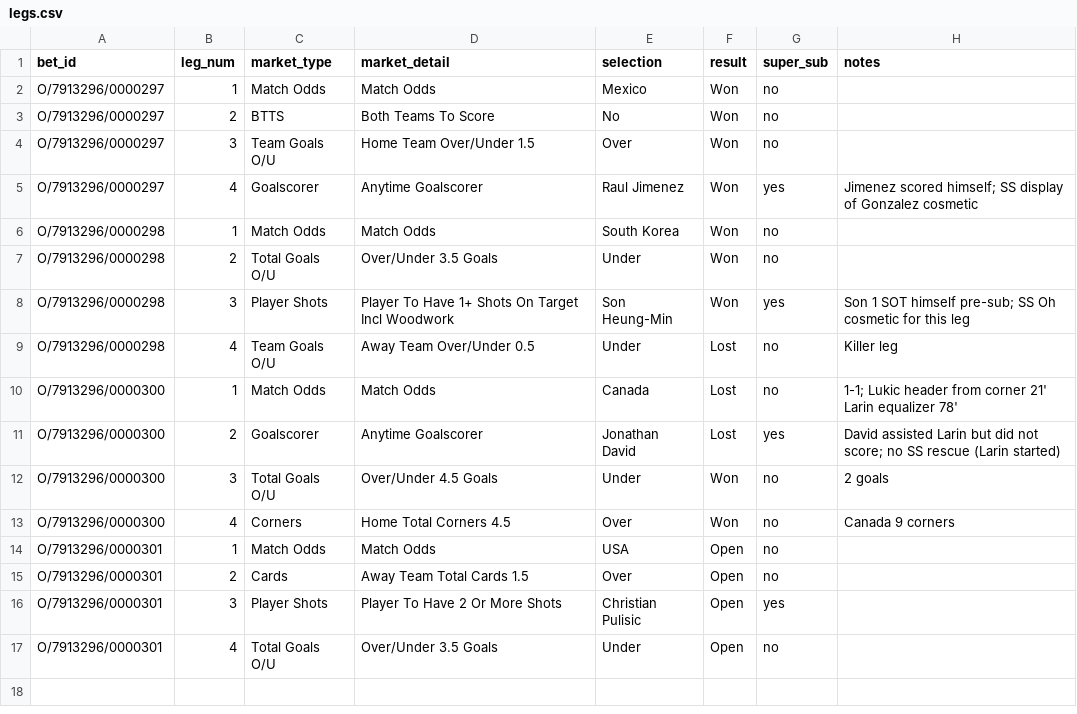
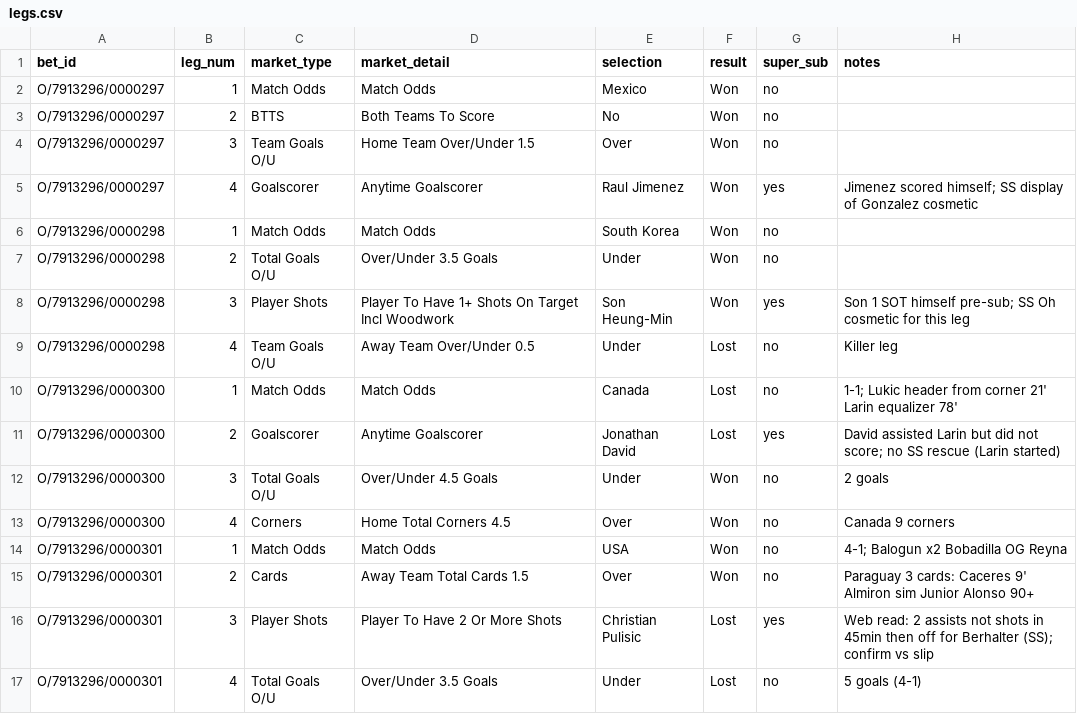
Before and after one commit to EmptyCornmeal/wc2026-bets, a CSV file: data/legs.csv, drawn as a sheet.

Commit message:
Settle USA v Paraguay: lost 4-1 (Under 3.5 + Pulisic shots), 3 new vault rules

```diff
--- a/data/legs.csv
+++ b/data/legs.csv
@@ -13,5 +13,5 @@ O/7913296/0000300,3,Total Goals O/U,Over/Under 4.5 Goals,Under,Won,no,2 goals
 O/7913296/0000300,4,Corners,Home Total Corners 4.5,Over,Won,no,Canada 9 corners
-O/7913296/0000301,1,Match Odds,Match Odds,USA,Open,no,
-O/7913296/0000301,2,Cards,Away Team Total Cards 1.5,Over,Open,no,
-O/7913296/0000301,3,Player Shots,Player To Have 2 Or More Shots,Christian Pulisic,Open,yes,
-O/7913296/0000301,4,Total Goals O/U,Over/Under 3.5 Goals,Under,Open,no,
+O/7913296/0000301,1,Match Odds,Match Odds,USA,Won,no,4-1; Balogun x2 Bobadilla OG Reyna
+O/7913296/0000301,2,Cards,Away Team Total Cards 1.5,Over,Won,no,Paraguay 3 cards: Caceres 9' Almiron sim Junior Alonso 90+
+O/7913296/0000301,3,Player Shots,Player To Have 2 Or More Shots,Christian Pulisic,Lost,yes,Web read: 2 assists not shots in 45min then off for Berhalter (SS); confirm vs slip
+O/7913296/0000301,4,Total Goals O/U,Over/Under 3.5 Goals,Under,Lost,no,5 goals (4-1)
```
Also changed, not shown: data/bets.csv, 3 other files.
